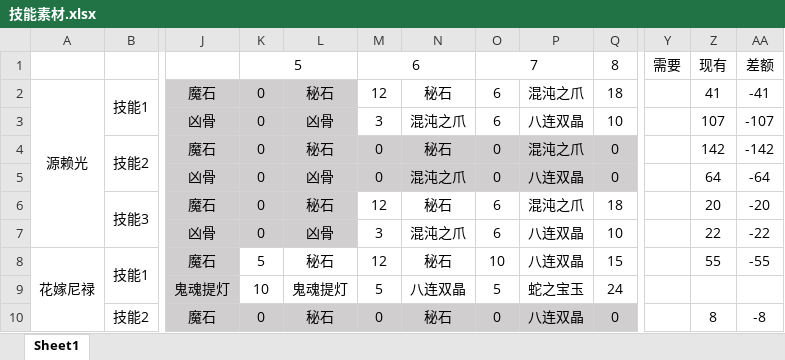
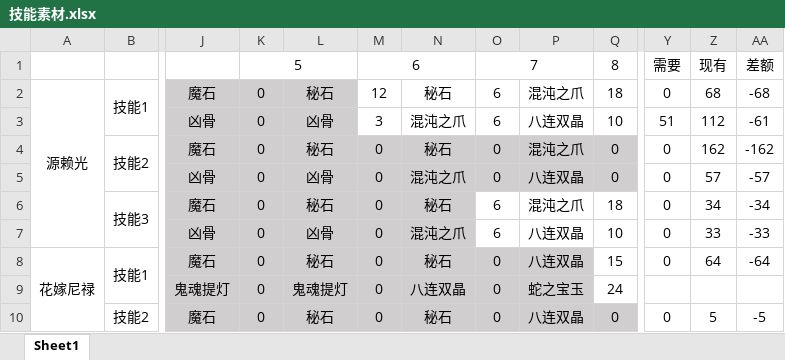
Before and after one commit to BakedRibs/PersonalDocuments, an Excel workbook: 技能素材.xlsx, sheet Sheet1, drawn as a sheet; only a part is shown, gaps mark what is left out; values as stored, in another font and other column widths than the file's, no borders; the diff covers the shown part only; the diff names each change by its address in the sheet, - before the commit and + after, or states it on an @@ line.

Commit message:
20170918-1748

```diff
--- a/技能素材.xlsx (sheet Sheet1)
+++ b/技能素材.xlsx (sheet Sheet1)
-Y2: (empty)
+Y2: 0
-Z2: 41
+Z2: 68
-AA2: -41
+AA2: -68
-Y3: (empty)
+Y3: 51
-Z3: 107
+Z3: 112
-AA3: -107
+AA3: -61
-Y4:Y8: (empty)
+Y4:Y8: 0
-Z4: 142
+Z4: 162
-AA4: -142
+AA4: -162
-Z5: 64
+Z5: 57
-AA5: -64
+AA5: -57
-M6: 12
+M6: 0
-M6:N7 fill: none
+M6:N7 fill: #D0CECE
-Z6: 20
+Z6: 34
-AA6: -20
+AA6: -34
-M7: 3
+M7: 0
-Z7: 22
+Z7: 33
-AA7: -22
+AA7: -33
-K8: 5
+K8: 0
-K8:P9 fill: none
+K8:P9 fill: #D0CECE
-M8: 12
+M8: 0
-O8: 10
+O8: 0
-Z8: 55
+Z8: 64
-AA8: -55
+AA8: -64
-K9: 10
+K9: 0
-M9: 5
+M9: 0
-O9: 5
+O9: 0
-Y10: (empty)
+Y10: 0
-Z10: 8
+Z10: 5
-AA10: -8
+AA10: -5
```
Also changed, not shown: 30 added rows, 24 removed rows and 39 edited cells elsewhere in this sheet, formulas that keep their value.
